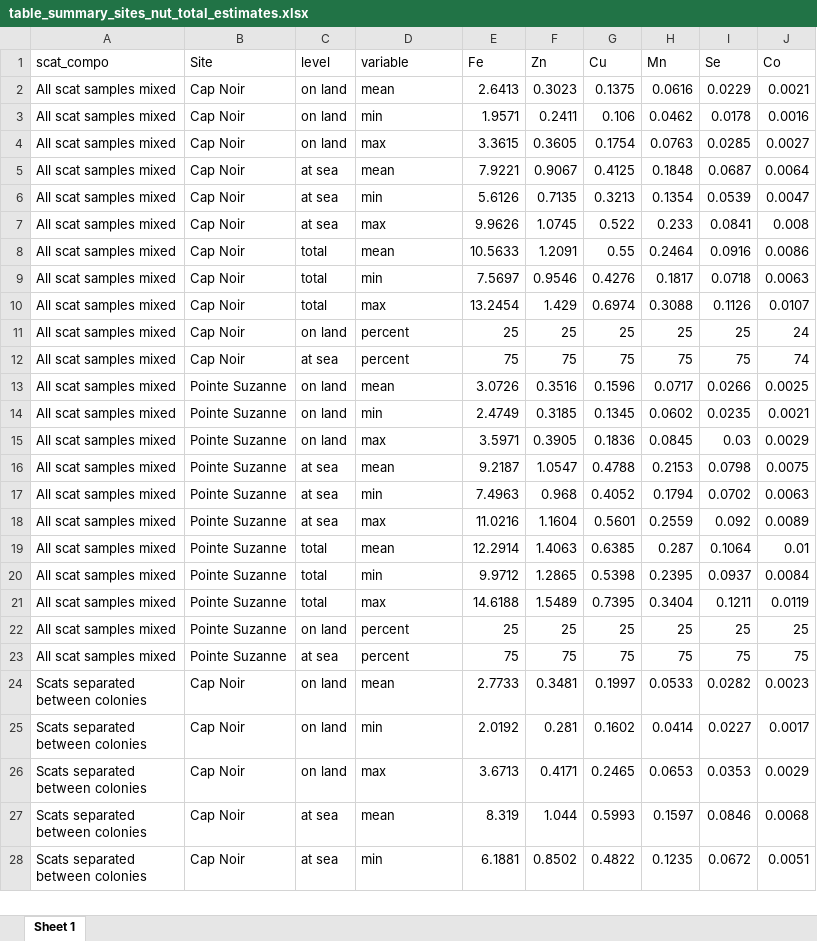
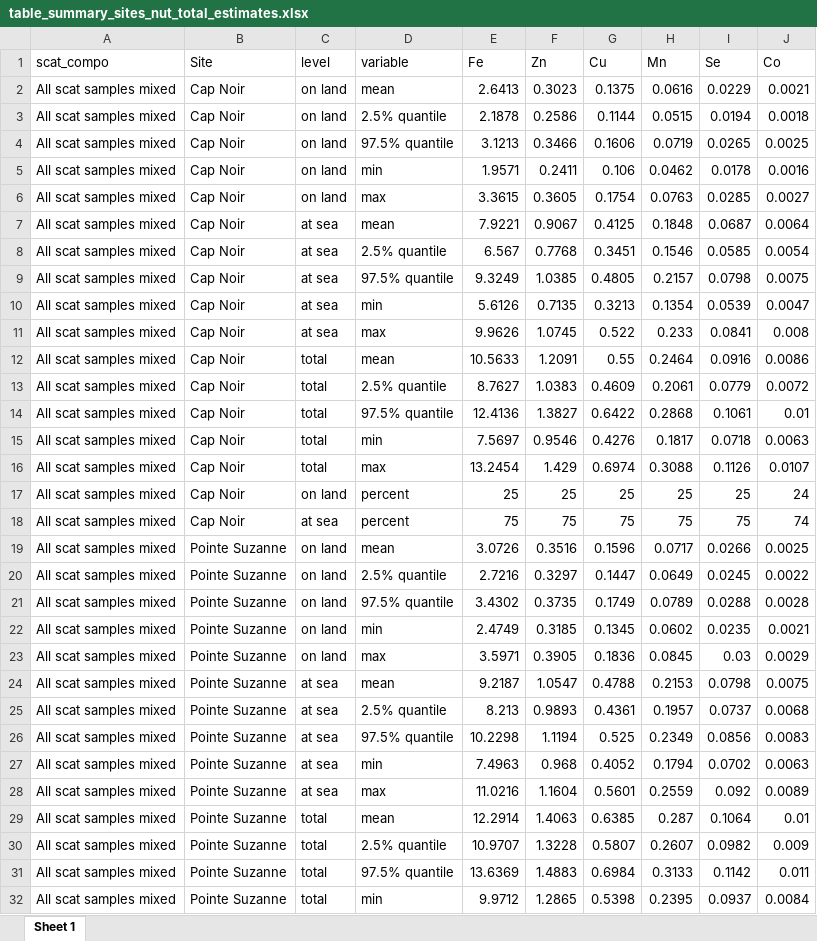
Before and after one commit to Lola-san/Agazella.modelling.Ker, an Excel workbook: output/sites/table_summary_sites_nut_total_estimates.xlsx, sheet Sheet 1, drawn as a sheet; only a part is shown; the shorter side is filled out with more unchanged rows; values as stored, in another font and other column widths than the file's, no borders; the diff covers the shown part only; the diff names each change by its address in the sheet, - before the commit and + after, or states it on an @@ line.

```diff
--- a/output/sites/table_summary_sites_nut_total_estimates.xlsx (sheet Sheet 1)
+++ b/output/sites/table_summary_sites_nut_total_estimates.xlsx (sheet Sheet 1)
+row 3: All scat samples mixed | Cap Noir | on land | 2.5% quantile | 2.1878 | 0.2586 | 0.1144 | 0.0515 | 0.0194 | 0.0018
+row 4: All scat samples mixed | Cap Noir | on land | 97.5% quantile | 3.1213 | 0.3466 | 0.1606 | 0.0719 | 0.0265 | 0.0025
+row 8: All scat samples mixed | Cap Noir | at sea | 2.5% quantile | 6.567 | 0.7768 | 0.3451 | 0.1546 | 0.0585 | 0.0054
+row 9: All scat samples mixed | Cap Noir | at sea | 97.5% quantile | 9.3249 | 1.0385 | 0.4805 | 0.2157 | 0.0798 | 0.0075
+row 13: All scat samples mixed | Cap Noir | total | 2.5% quantile | 8.7627 | 1.0383 | 0.4609 | 0.2061 | 0.0779 | 0.0072
+row 14: All scat samples mixed | Cap Noir | total | 97.5% quantile | 12.4136 | 1.3827 | 0.6422 | 0.2868 | 0.1061 | 0.01
+row 20: All scat samples mixed | Pointe Suzanne | on land | 2.5% quantile | 2.7216 | 0.3297 | 0.1447 | 0.0649 | 0.0245 | 0.0022
+row 21: All scat samples mixed | Pointe Suzanne | on land | 97.5% quantile | 3.4302 | 0.3735 | 0.1749 | 0.0789 | 0.0288 | 0.0028
+row 25: All scat samples mixed | Pointe Suzanne | at sea | 2.5% quantile | 8.213 | 0.9893 | 0.4361 | 0.1957 | 0.0737 | 0.0068
+row 26: All scat samples mixed | Pointe Suzanne | at sea | 97.5% quantile | 10.2298 | 1.1194 | 0.525 | 0.2349 | 0.0856 | 0.0083
+row 30: All scat samples mixed | Pointe Suzanne | total | 2.5% quantile | 10.9707 | 1.3228 | 0.5807 | 0.2607 | 0.0982 | 0.009
+row 31: All scat samples mixed | Pointe Suzanne | total | 97.5% quantile | 13.6369 | 1.4883 | 0.6984 | 0.3133 | 0.1142 | 0.011
```
Also changed, not shown: 12 added rows elsewhere in this sheet, 8 other files.
